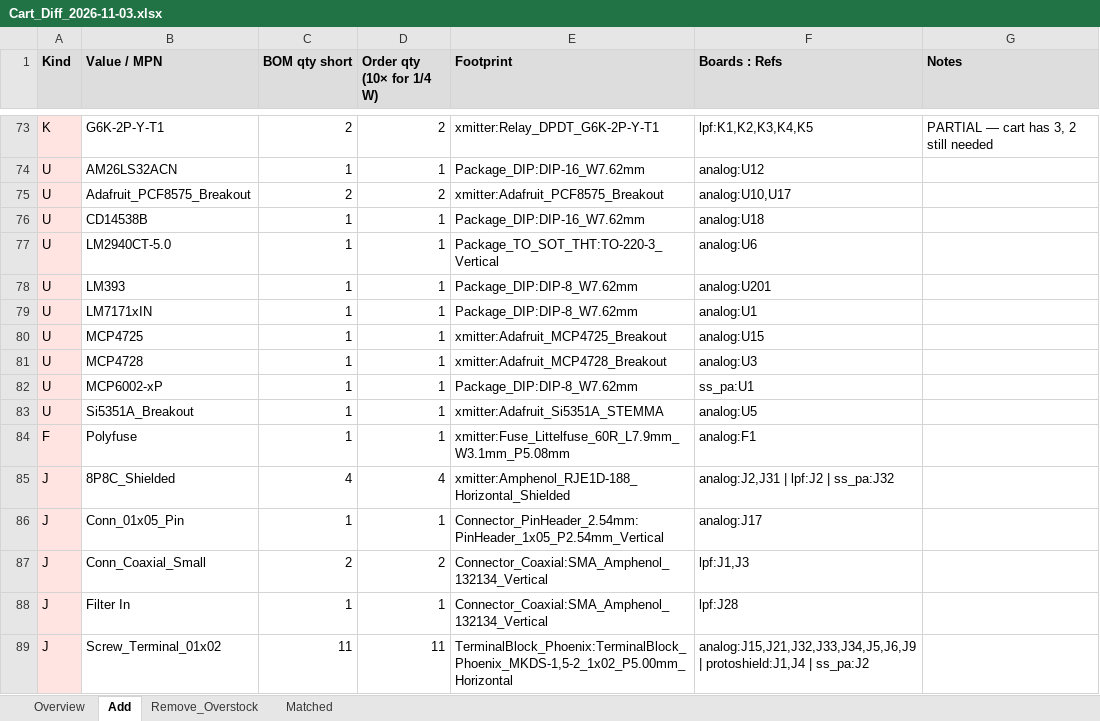
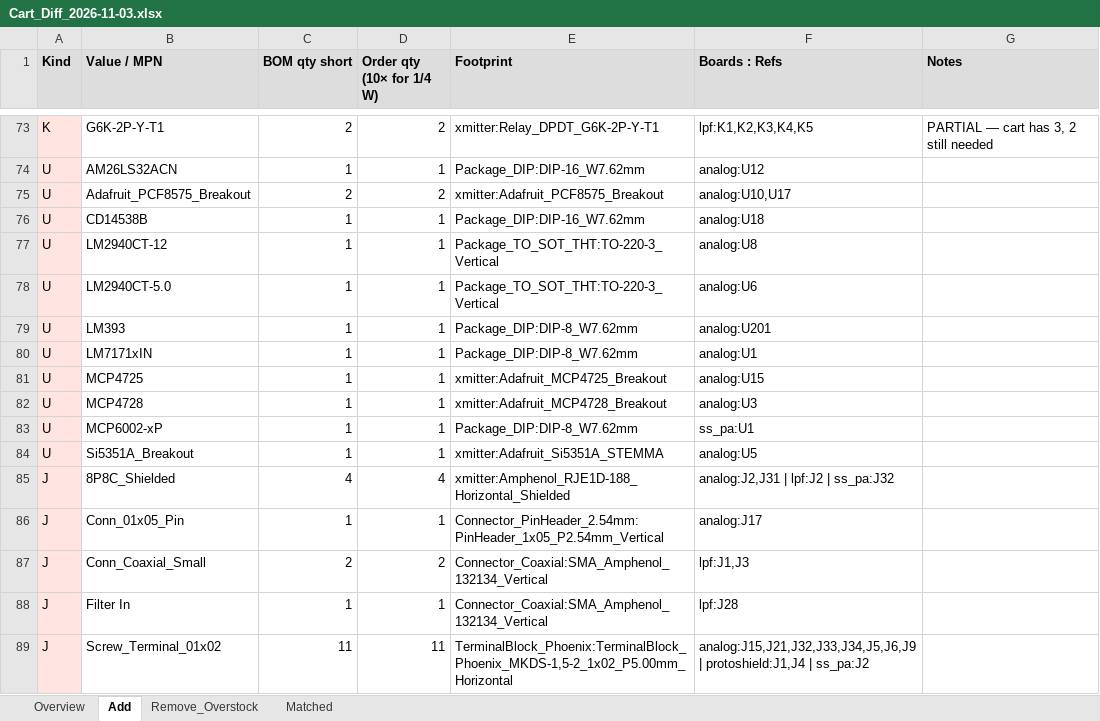
Before and after one commit to agelders2021/xmitter, an Excel workbook: Documentation/Cart_Diff_2026-11-03.xlsx, sheet Add, drawn as a sheet; only a part is shown, gaps mark what is left out; values as stored, in another font and other column widths than the file's, no borders; removed rows and columns are numbered as before the commit, all else as after; the diff names each change by its address in the sheet, - before the commit and + after, or states it on an @@ line.

```diff
--- a/Documentation/Cart_Diff_2026-11-03.xlsx (sheet Add)
+++ b/Documentation/Cart_Diff_2026-11-03.xlsx (sheet Add)
+row 77: U | LM2940CT-12 | 1 | 1 | Package_TO_SOT_THT:TO-220-3_Vertical | analog:U8
-row 84: F | Polyfuse | 1 | 1 | xmitter:Fuse_Littelfuse_60R_L7.9mm_W3.1mm_P5.08mm | analog:F1
```
Also changed, not shown: sheet Remove_Overstock, sheet Matched, Documentation/Parts_List_RevD.xlsx, 1 other file.
